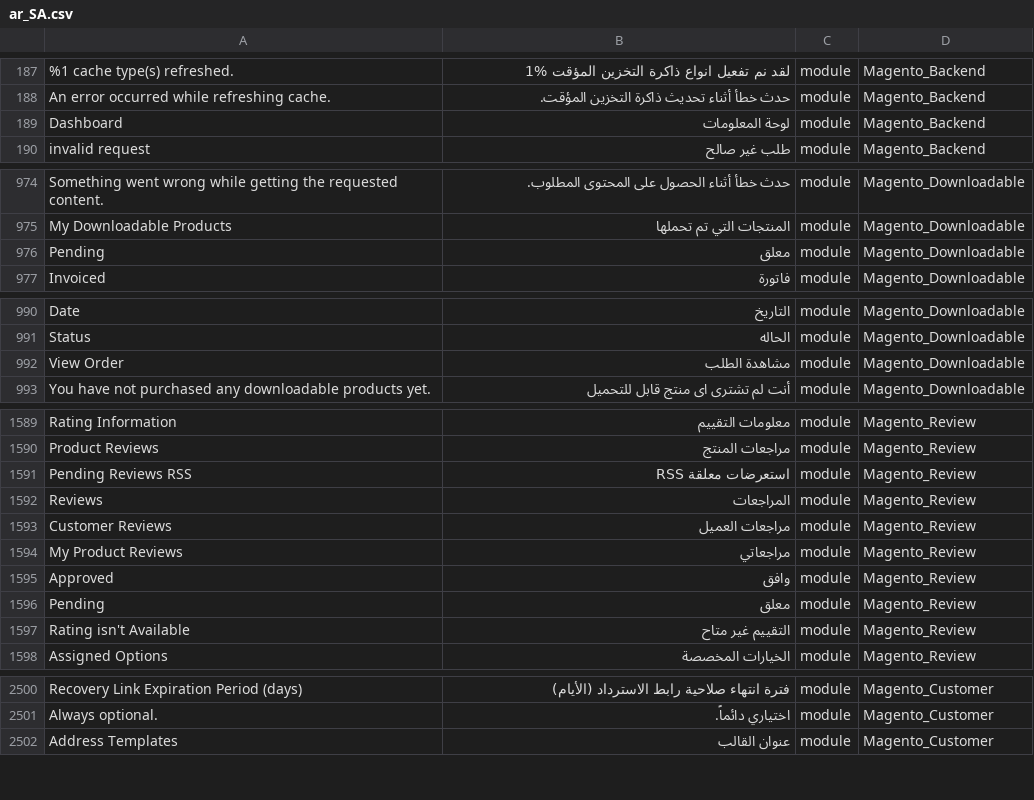
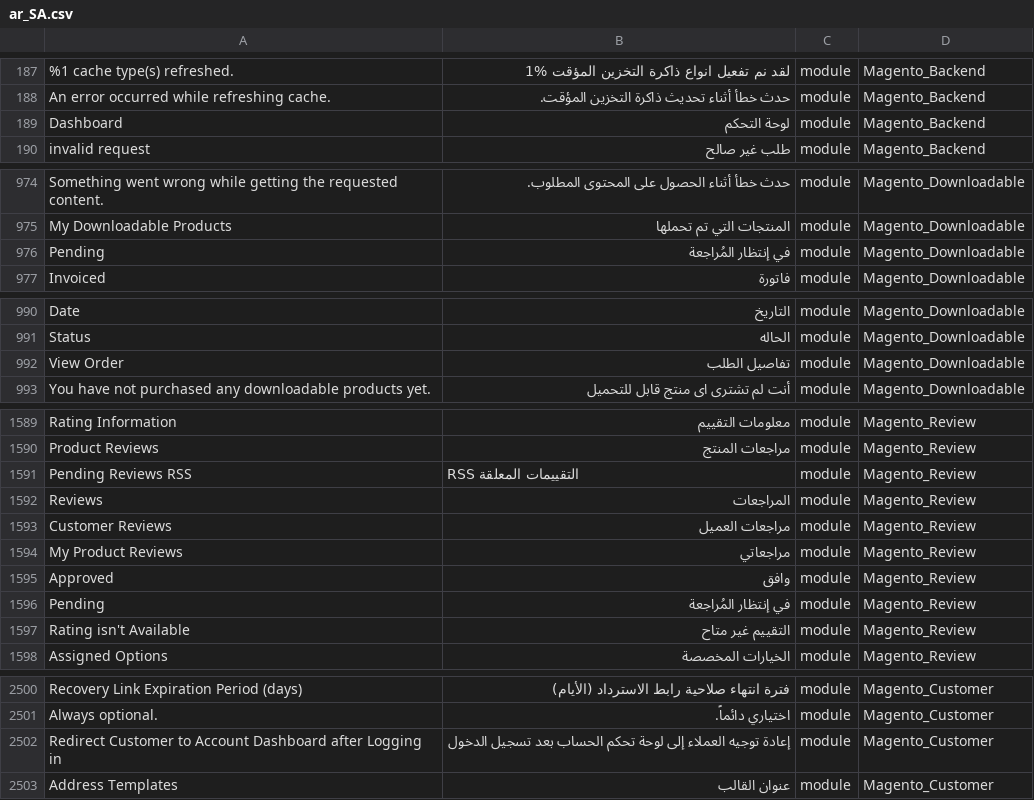
Before and after one commit to Magento2Translations/language_ar_sa, a CSV file: ar_SA.csv, drawn as a sheet; only a part is shown, gaps mark what is left out; the diff covers the shown part only; the diff names each change by its address in the sheet, - before the commit and + after, or states it on an @@ line.

```diff
--- a/ar_SA.csv
+++ b/ar_SA.csv
-B189: لوحة المعلومات
+B189: لوحة التحكم
-B976: معلق
+B976: في إنتظار المُراجعة
-B992: مشاهدة الطلب
+B992: تفاصيل الطلب
-B1591: استعرضات معلقة RSS
+B1591: RSS التقييمات المعلقة
-B1596: معلق
+B1596: في إنتظار المُراجعة
+row 2502: Redirect Customer to Account Dashboard after Logging in | إعادة توجيه العملاء إلى لوحة تحكم الحساب بعد تسجيل الدخول | module | Magento_Customer
```
Also changed, not shown: 6 edited cells elsewhere in this file, 1 other file.
